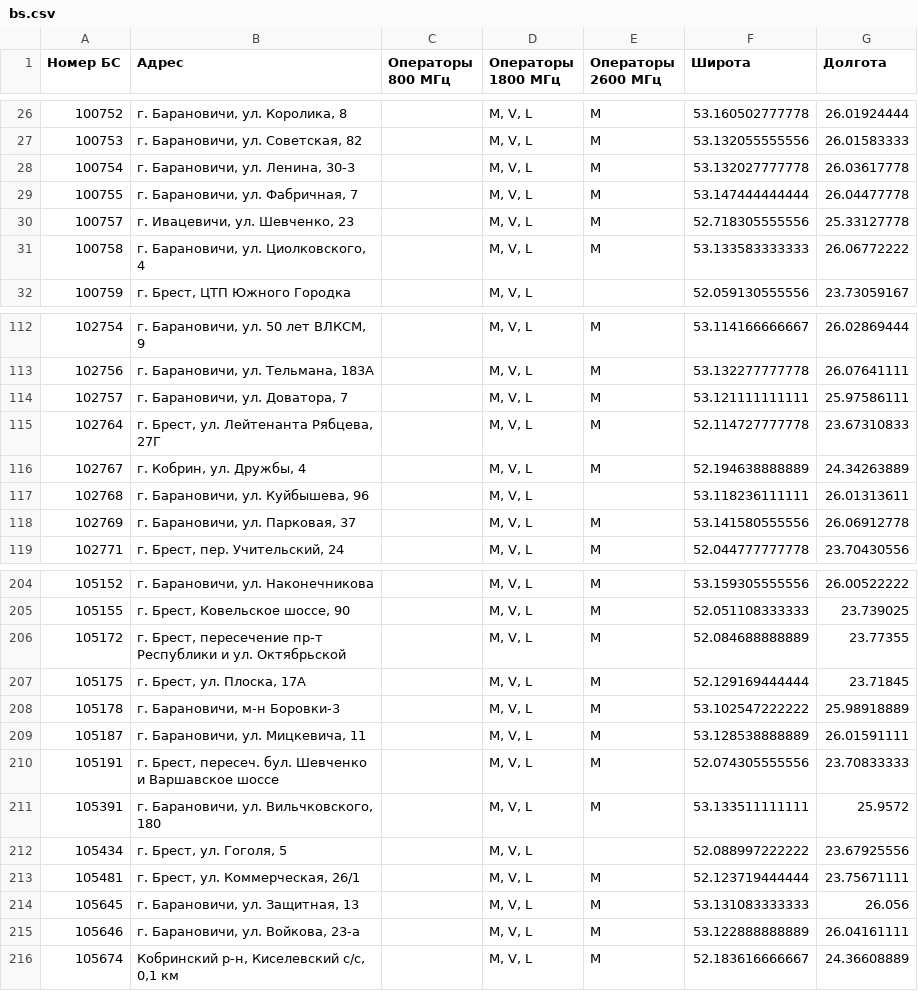
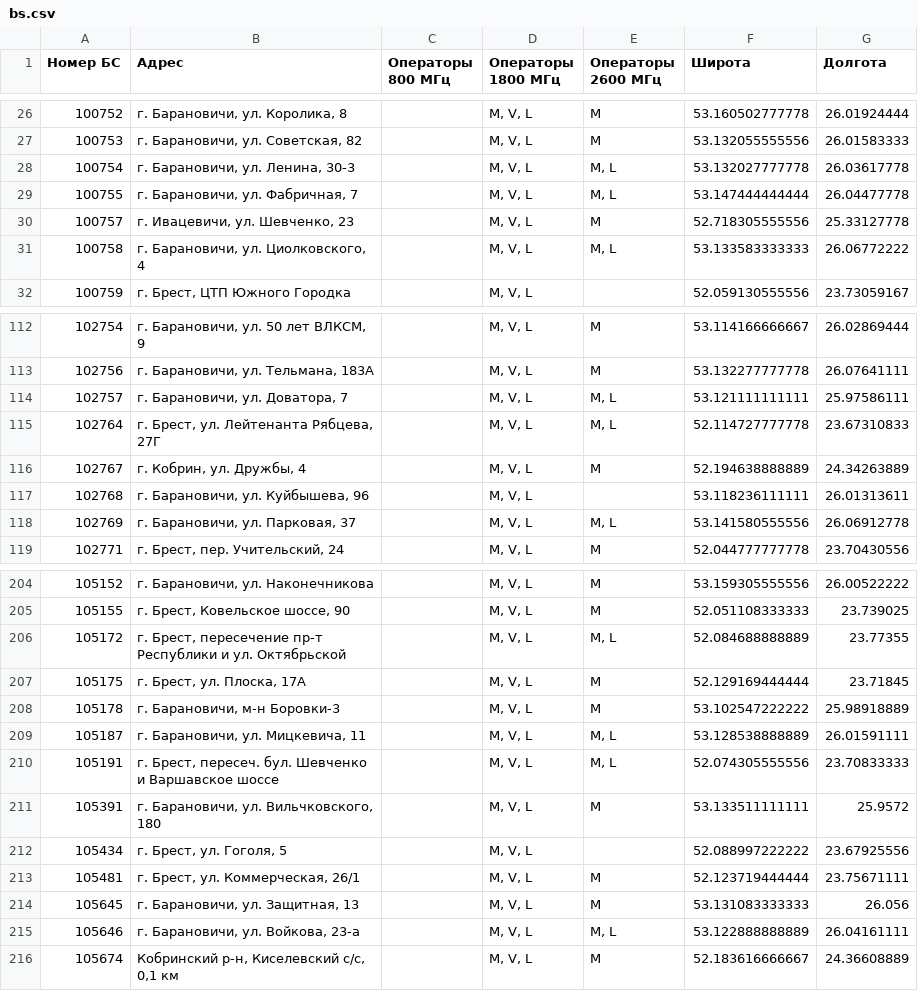
Before and after one commit to BelCellTracker/beCloud, a CSV file: bs.csv, drawn as a sheet; only a part is shown, gaps mark what is left out; the diff covers the shown part only.

Commit message:
Updated: 2020-09-09 12:00:49 +03:00

```diff
--- a/bs.csv
+++ b/bs.csv
@@ -27,6 +27,6 @@
 100753,"г. Барановичи, ул. Советская, 82",,"M, V, L",M,53.132055555556,26.01583333
-100754,"г. Барановичи, ул. Ленина, 30-3",,"M, V, L",M,53.132027777778,26.03617778
-100755,"г. Барановичи, ул. Фабричная, 7",,"M, V, L",M,53.147444444444,26.04477778
+100754,"г. Барановичи, ул. Ленина, 30-3",,"M, V, L","M, L",53.132027777778,26.03617778
+100755,"г. Барановичи, ул. Фабричная, 7",,"M, V, L","M, L",53.147444444444,26.04477778
 100757,"г. Ивацевичи, ул. Шевченко, 23",,"M, V, L",M,52.718305555556,25.33127778
-100758,"г. Барановичи, ул. Циолковского, 4",,"M, V, L",M,53.133583333333,26.06772222
+100758,"г. Барановичи, ул. Циолковского, 4",,"M, V, L","M, L",53.133583333333,26.06772222
 100759,"г. Брест, ЦТП Южного Городка",,"M, V, L",,52.059130555556,23.73059167
@@ -113,7 +113,7 @@
 102756,"г. Барановичи, ул. Тельмана, 183А",,"M, V, L",M,53.132277777778,26.07641111
-102757,"г. Барановичи, ул. Доватора, 7",,"M, V, L",M,53.121111111111,25.97586111
-102764,"г. Брест, ул. Лейтенанта Рябцева, 27Г",,"M, V, L",M,52.114727777778,23.67310833
+102757,"г. Барановичи, ул. Доватора, 7",,"M, V, L","M, L",53.121111111111,25.97586111
+102764,"г. Брест, ул. Лейтенанта Рябцева, 27Г",,"M, V, L","M, L",52.114727777778,23.67310833
 102767,"г. Кобрин, ул. Дружбы, 4",,"M, V, L",M,52.194638888889,24.34263889
 102768,"г. Барановичи, ул. Куйбышева, 96",,"M, V, L",,53.118236111111,26.01313611
-102769,"г. Барановичи, ул. Парковая, 37",,"M, V, L",M,53.141580555556,26.06912778
+102769,"г. Барановичи, ул. Парковая, 37",,"M, V, L","M, L",53.141580555556,26.06912778
 102771,"г. Брест, пер. Учительский, 24",,"M, V, L",M,52.044777777778,23.70430556
@@ -205,7 +205,7 @@
 105155,"г. Брест, Ковельское шоссе, 90",,"M, V, L",M,52.051108333333,23.739025
-105172,"г. Брест, пересечение пр-т Республики и ул. Октябрьской",,"M, V, L",M,52.084688888889,23.77355
+105172,"г. Брест, пересечение пр-т Республики и ул. Октябрьской",,"M, V, L","M, L",52.084688888889,23.77355
 105175,"г. Брест, ул. Плоска, 17А",,"M, V, L",M,52.129169444444,23.71845
 105178,"г. Барановичи, м-н Боровки-3",,"M, V, L",M,53.102547222222,25.98918889
-105187,"г. Барановичи, ул. Мицкевича, 11",,"M, V, L",M,53.128538888889,26.01591111
-105191,"г. Брест, пересеч. бул. Шевченко и Варшавское шоссе",,"M, V, L",M,52.074305555556,23.70833333
+105187,"г. Барановичи, ул. Мицкевича, 11",,"M, V, L","M, L",53.128538888889,26.01591111
+105191,"г. Брест, пересеч. бул. Шевченко и Варшавское шоссе",,"M, V, L","M, L",52.074305555556,23.70833333
 105391,"г. Барановичи, ул. Вильчковского, 180",,"M, V, L",M,53.133511111111,25.9572
@@ -214,3 +214,3 @@
 105645,"г. Барановичи, ул. Защитная, 13",,"M, V, L",M,53.131083333333,26.056
-105646,"г. Барановичи, ул. Войкова, 23-а",,"M, V, L",M,53.122888888889,26.04161111
+105646,"г. Барановичи, ул. Войкова, 23-а",,"M, V, L","M, L",53.122888888889,26.04161111
 105674,"Кобринский р-н, Киселевский с/с, 0,1 км",,"M, V, L",M,52.183616666667,24.36608889
```
Also changed, not shown: 60 edited cells elsewhere in this file.
